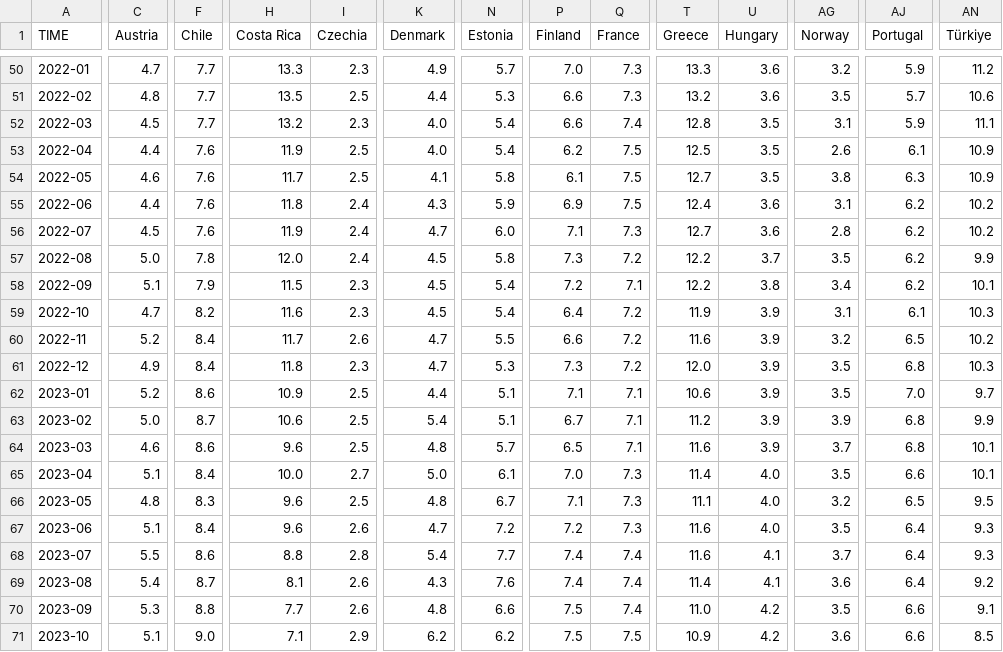
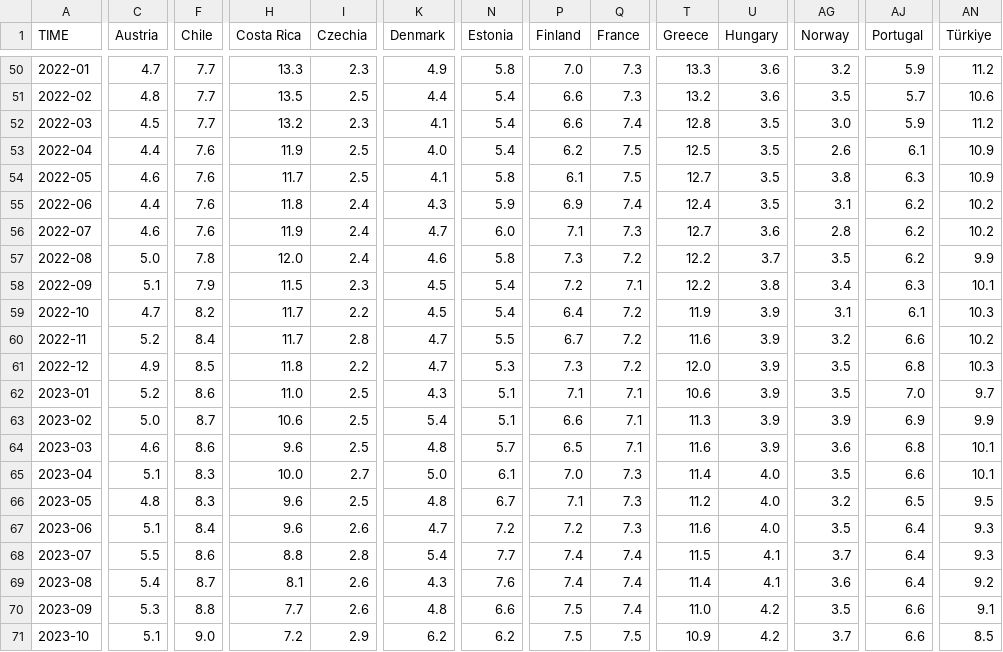
Before and after one commit to Qery-Data/Unemployment-OECD, a CSV file: data/OECD_MEI_Unemployment_Last_5Y.csv, drawn as a sheet; only a part is shown, gaps mark what is left out; the diff covers the shown part only; the diff names each change by its address in the sheet, - before the commit and + after, or states it on an @@ line.

```diff
--- a/data/OECD_MEI_Unemployment_Last_5Y.csv
+++ b/data/OECD_MEI_Unemployment_Last_5Y.csv
-N50 (Estonia): 5.7
+N50 (Estonia): 5.8
-N51 (Estonia): 5.3
+N51 (Estonia): 5.4
-K52 (Denmark): 4.0
+K52 (Denmark): 4.1
-AG52 (Norway): 3.1
+AG52 (Norway): 3.0
-AN52 (Türkiye): 11.1
+AN52 (Türkiye): 11.2
-Q55 (France): 7.5
+Q55 (France): 7.4
-U55 (Hungary): 3.6
+U55 (Hungary): 3.5
-C56 (Austria): 4.5
+C56 (Austria): 4.6
-K57 (Denmark): 4.5
+K57 (Denmark): 4.6
-AJ58 (Portugal): 6.2
+AJ58 (Portugal): 6.3
-H59 (Costa Rica): 11.6
+H59 (Costa Rica): 11.7
-I59 (Czechia): 2.3
+I59 (Czechia): 2.2
-I60 (Czechia): 2.6
+I60 (Czechia): 2.8
-P60 (Finland): 6.6
+P60 (Finland): 6.7
-AJ60 (Portugal): 6.5
+AJ60 (Portugal): 6.6
-F61 (Chile): 8.4
+F61 (Chile): 8.5
-I61 (Czechia): 2.3
+I61 (Czechia): 2.2
-H62 (Costa Rica): 10.9
+H62 (Costa Rica): 11.0
-K62 (Denmark): 4.4
+K62 (Denmark): 4.3
-P63 (Finland): 6.7
+P63 (Finland): 6.6
-T63 (Greece): 11.2
+T63 (Greece): 11.3
-AJ63 (Portugal): 6.8
+AJ63 (Portugal): 6.9
-AG64 (Norway): 3.7
+AG64 (Norway): 3.6
-F65 (Chile): 8.4
+F65 (Chile): 8.3
-T66 (Greece): 11.1
+T66 (Greece): 11.2
-T68 (Greece): 11.6
+T68 (Greece): 11.5
-H71 (Costa Rica): 7.1
+H71 (Costa Rica): 7.2
-AG71 (Norway): 3.6
+AG71 (Norway): 3.7
```
Also changed, not shown: 1 added row and 128 edited cells elsewhere in this file, data/OECD_MEI_Unemployment_Last_12M.csv, data/OECD_MEI_Unemployment_Lastest_Value.csv.
